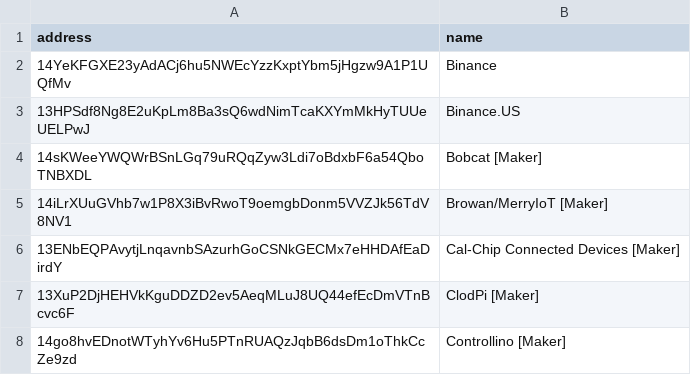
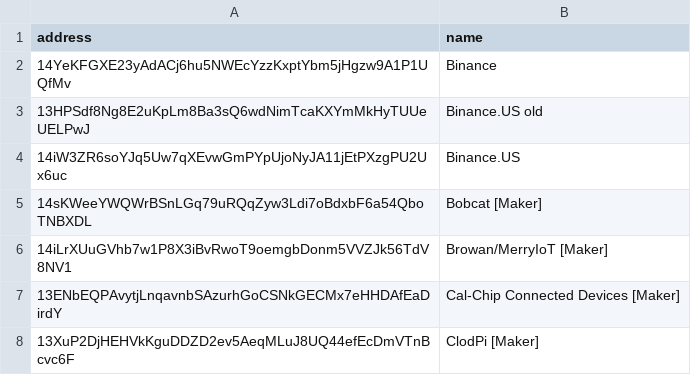
Before and after one commit to jthiller/helium-wallet-names, a CSV file: known-wallets.csv, drawn as a sheet; only a part is shown; the shorter side is filled out with more unchanged rows; the diff names each change by its address in the sheet, - before the commit and + after, or states it on an @@ line.

Commit message:
Update known-wallets.csv
added new binance.us

```diff
--- a/known-wallets.csv
+++ b/known-wallets.csv
-B3 (name): Binance.US
+B3 (name): Binance.US old
+row 4: 14iW3ZR6soYJq5Uw7qXEvwGmPYpUjoNyJA11jEtPXzgPU2Ux6uc | Binance.US
```
